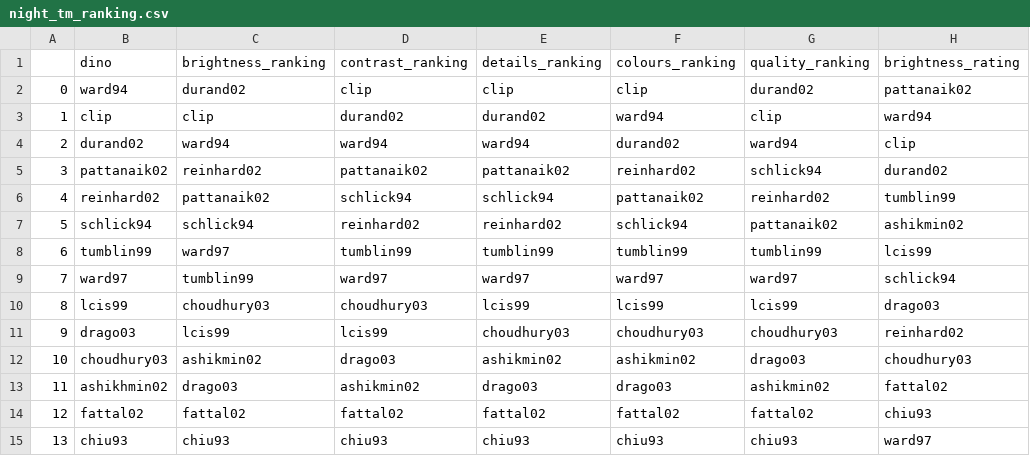
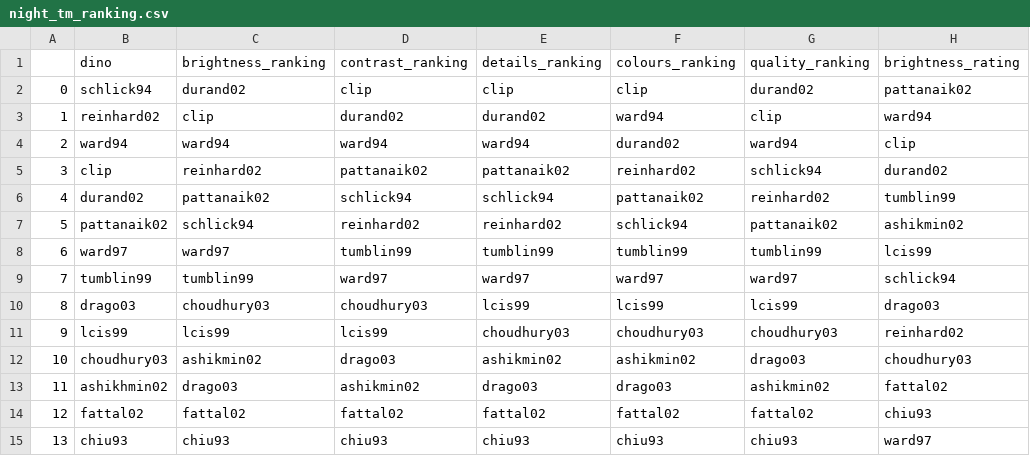
Before and after one commit to ASavageCabbage/divnorm-brightness, a CSV file: cadik/night_tm_ranking.csv, drawn as a sheet; only a part is shown; the diff names each change by its address in the sheet, - before the commit and + after, or states it on an @@ line.

```diff
--- a/cadik/night_tm_ranking.csv
+++ b/cadik/night_tm_ranking.csv
-B2 (dino): ward94
+B2 (dino): schlick94
-B3 (dino): clip
+B3 (dino): reinhard02
-B4 (dino): durand02
+B4 (dino): ward94
-B5 (dino): pattanaik02
+B5 (dino): clip
-B6 (dino): reinhard02
+B6 (dino): durand02
-B7 (dino): schlick94
+B7 (dino): pattanaik02
-B8 (dino): tumblin99
+B8 (dino): ward97
-B9 (dino): ward97
+B9 (dino): tumblin99
-B10 (dino): lcis99
+B10 (dino): drago03
-B11 (dino): drago03
+B11 (dino): lcis99
```
Also changed, not shown: cadik/indoor_tm_ranking.csv, cadik/outdoor_tm_ranking.csv, 28 other files.
